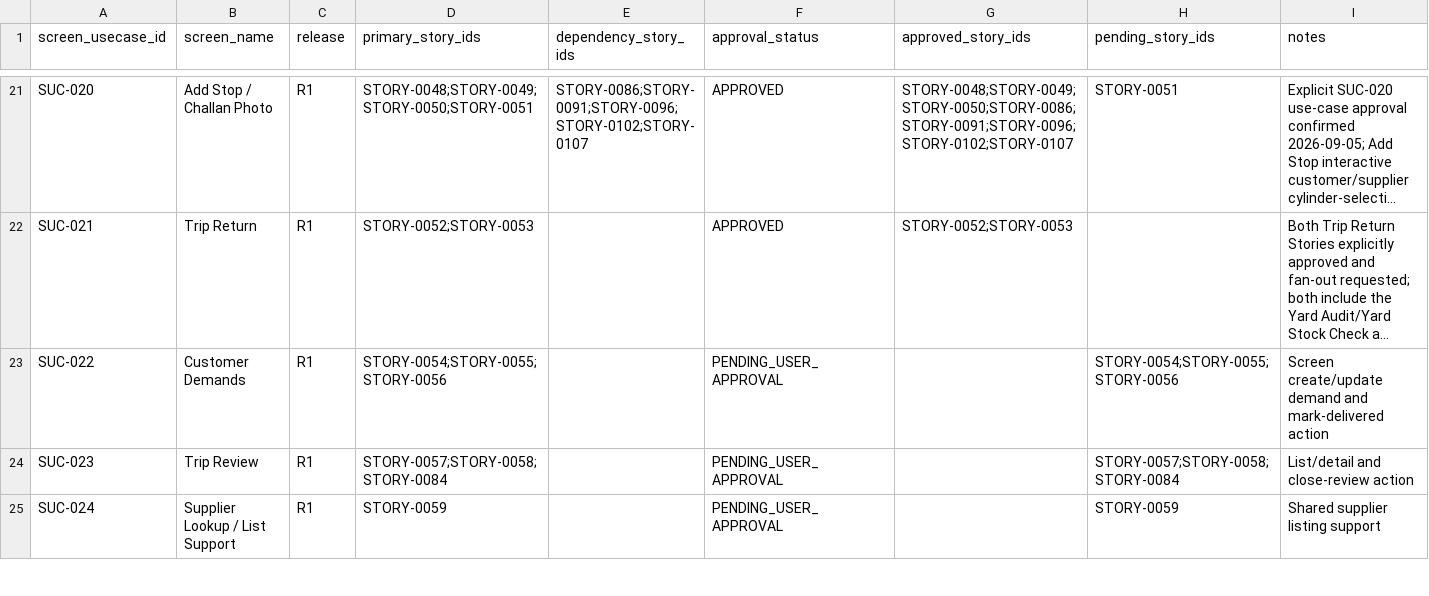
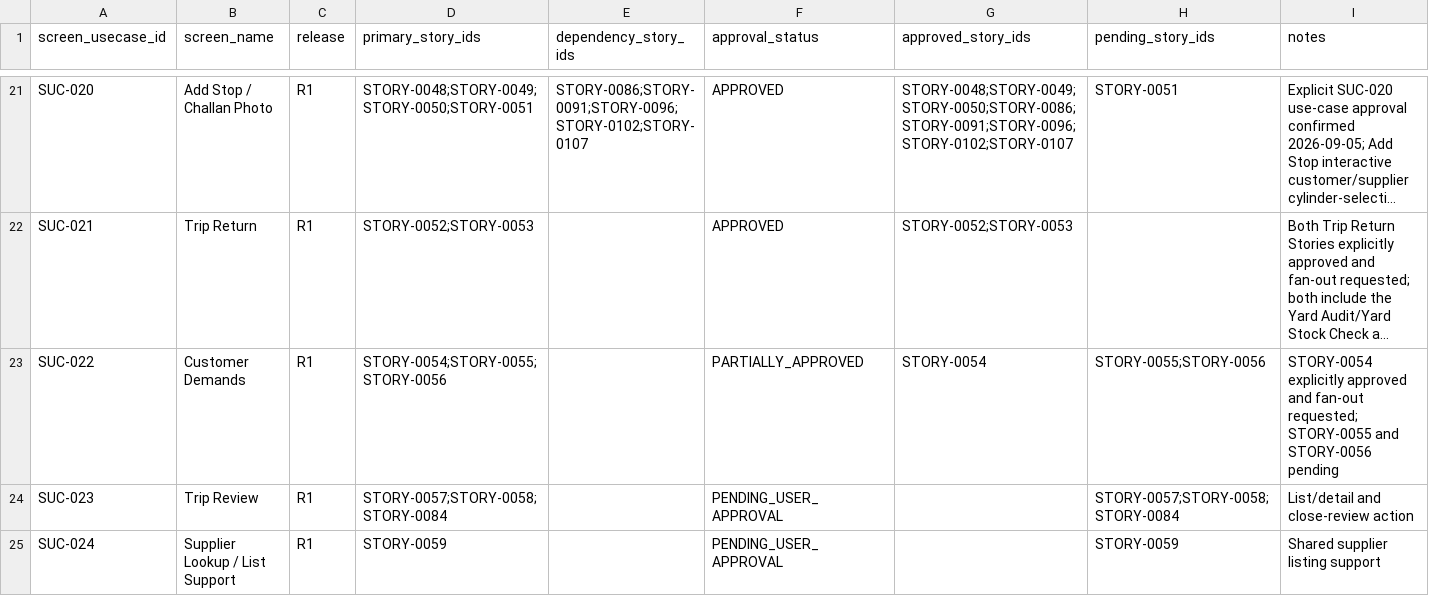
Before and after one commit to vvekselva/CylindnderManagementDependcies, a CSV file: BL-002/screen-usecase-register.csv, drawn as a sheet; only a part is shown, gaps mark what is left out; long unchanged cells end in …; the diff names each change by its address in the sheet, - before the commit and + after, or states it on an @@ line.

Commit message:
Reconcile SUC-022 CSV after STORY-0054 approval

```diff
--- a/BL-002/screen-usecase-register.csv
+++ b/BL-002/screen-usecase-register.csv
-F23 (approval_status): PENDING_USER_APPROVAL
+F23 (approval_status): PARTIALLY_APPROVED
-G23 (approved_story_ids): (empty)
+G23 (approved_story_ids): STORY-0054
-H23 (pending_story_ids): STORY-0054;STORY-0055;STORY-0056
+H23 (pending_story_ids): STORY-0055;STORY-0056
-I23 (notes): Screen create/update demand and mark-delivered action
+I23 (notes): STORY-0054 explicitly approved and fan-out requested; STORY-0055 and STORY-0056 pending
```
